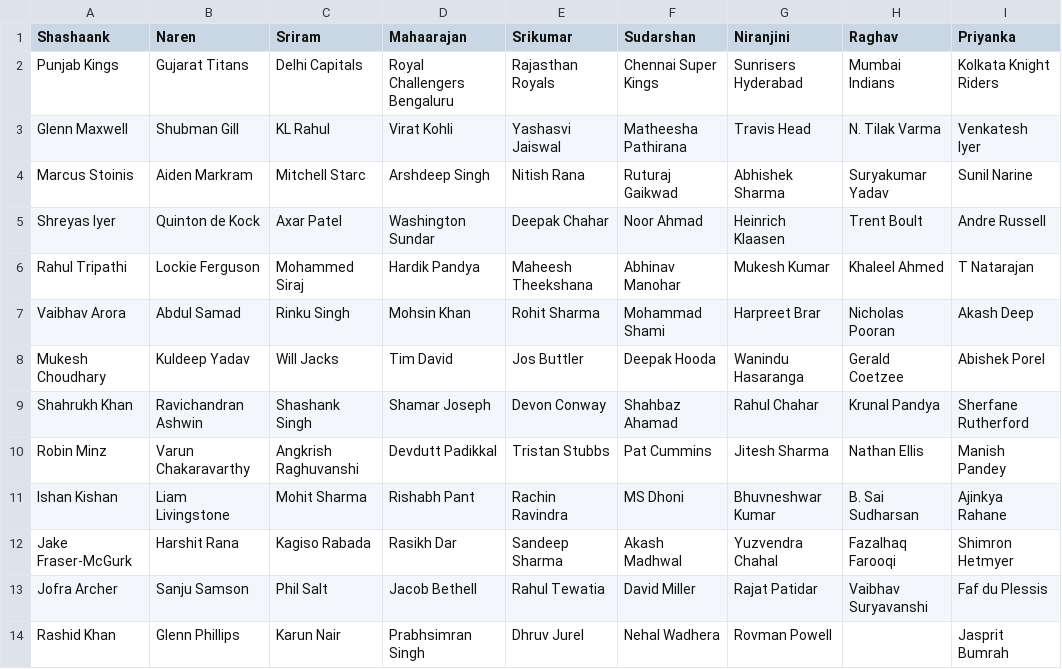
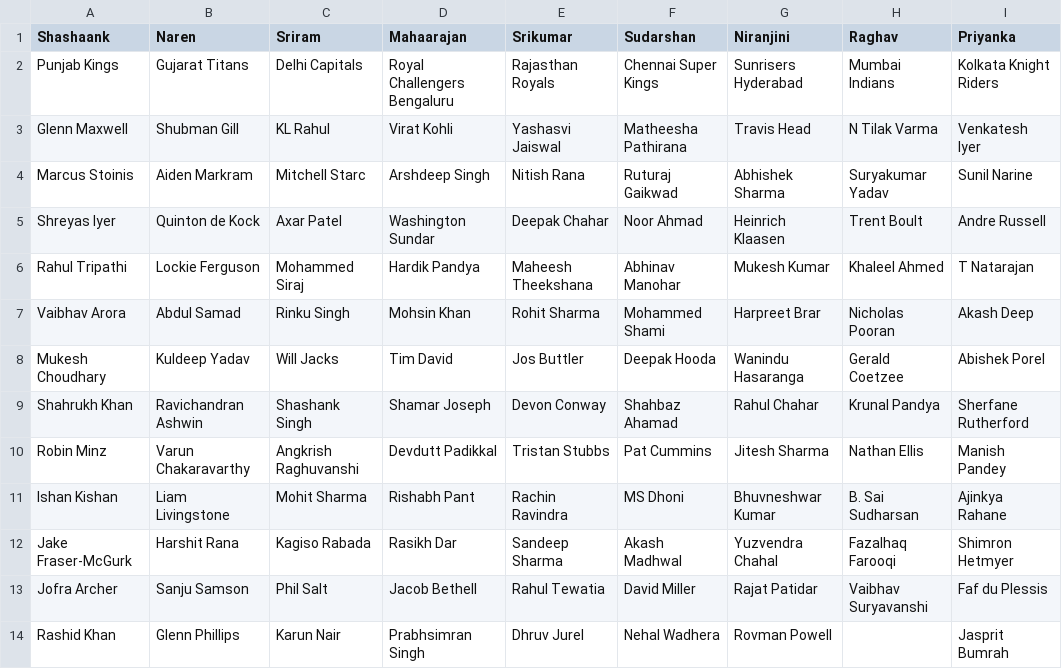
Before and after one commit to suddu16/ipl-fantasy, a CSV file: ipl2025/group_1/IPL2025MockAuctionSummary.csv, drawn as a sheet.

```diff
--- a/ipl2025/group_1/IPL2025MockAuctionSummary.csv
+++ b/ipl2025/group_1/IPL2025MockAuctionSummary.csv
@@ -2,3 +2,3 @@ Shashaank,Naren,Sriram,Mahaarajan,Srikumar,Sudarshan,Niranjini,Raghav,Priyanka
 Punjab Kings,Gujarat Titans,Delhi Capitals,Royal Challengers Bengaluru,Rajasthan Royals,Chennai Super Kings,Sunrisers Hyderabad,Mumbai Indians,Kolkata Knight Riders
-Glenn Maxwell,Shubman Gill,KL Rahul,Virat Kohli,Yashasvi Jaiswal,Matheesha Pathirana,Travis Head,N. Tilak Varma,Venkatesh Iyer
+Glenn Maxwell,Shubman Gill,KL Rahul,Virat Kohli,Yashasvi Jaiswal,Matheesha Pathirana,Travis Head,N Tilak Varma,Venkatesh Iyer
 Marcus Stoinis,Aiden Markram,Mitchell Starc,Arshdeep Singh,Nitish Rana,Ruturaj Gaikwad,Abhishek Sharma,Suryakumar Yadav,Sunil Narine
@@ -6,3 +6,3 @@ Shreyas Iyer,Quinton de Kock,Axar Patel,Washington Sundar,Deepak Chahar,Noor Ahm
 Rahul Tripathi,Lockie Ferguson,Mohammed Siraj,Hardik Pandya,Maheesh Theekshana,Abhinav Manohar,Mukesh Kumar,Khaleel Ahmed,T Natarajan
-Vaibhav Arora,Abdul Samad,Rinku Singh,Mohsin Khan,Rohit Sharma,Mohammad Shami,Harpreet Brar,Nicholas Pooran,Akash Deep
+Vaibhav Arora,Abdul Samad,Rinku Singh,Mohsin Khan,Rohit Sharma,Mohammed Shami,Harpreet Brar,Nicholas Pooran,Akash Deep
 Mukesh Choudhary,Kuldeep Yadav,Will Jacks,Tim David,Jos Buttler,Deepak Hooda,Wanindu Hasaranga,Gerald Coetzee,Abishek Porel
```
Also changed, not shown: ipl2025/group_1/Sudarshan.csv, ipl2025/group_2/IPL2025MockAuctionSummary.csv, 9 other files.
